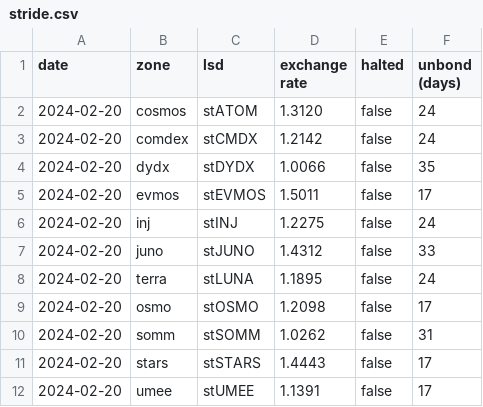
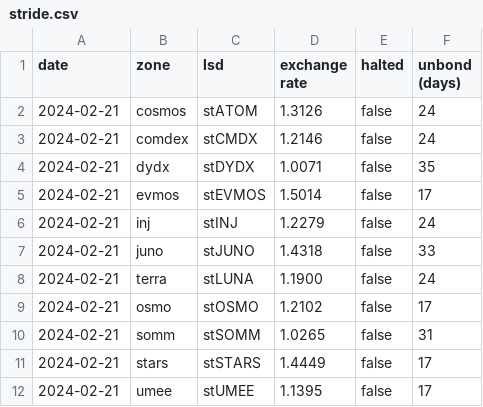
Before and after one commit to logicalgraphs/crypto-n-rust, a CSV file: src/ch09/lsd/data/stride.csv, drawn as a sheet.

```diff
--- a/src/ch09/lsd/data/stride.csv
+++ b/src/ch09/lsd/data/stride.csv
@@ -1,12 +1,12 @@
 date,zone,lsd,exchange rate,halted,unbond (days)
-2024-02-20,cosmos,stATOM,1.3120,false,24
-2024-02-20,comdex,stCMDX,1.2142,false,24
-2024-02-20,dydx,stDYDX,1.0066,false,35
-2024-02-20,evmos,stEVMOS,1.5011,false,17
-2024-02-20,inj,stINJ,1.2275,false,24
-2024-02-20,juno,stJUNO,1.4312,false,33
-2024-02-20,terra,stLUNA,1.1895,false,24
-2024-02-20,osmo,stOSMO,1.2098,false,17
-2024-02-20,somm,stSOMM,1.0262,false,31
-2024-02-20,stars,stSTARS,1.4443,false,17
-2024-02-20,umee,stUMEE,1.1391,false,17
+2024-02-21,cosmos,stATOM,1.3126,false,24
+2024-02-21,comdex,stCMDX,1.2146,false,24
+2024-02-21,dydx,stDYDX,1.0071,false,35
+2024-02-21,evmos,stEVMOS,1.5014,false,17
+2024-02-21,inj,stINJ,1.2279,false,24
+2024-02-21,juno,stJUNO,1.4318,false,33
+2024-02-21,terra,stLUNA,1.1900,false,24
+2024-02-21,osmo,stOSMO,1.2102,false,17
+2024-02-21,somm,stSOMM,1.0265,false,31
+2024-02-21,stars,stSTARS,1.4449,false,17
+2024-02-21,umee,stUMEE,1.1395,false,17
```
Also changed, not shown: data-files/csv/alles/cmc_listings.csv, data-files/csv/portfolio/my_portfolio.csv.
